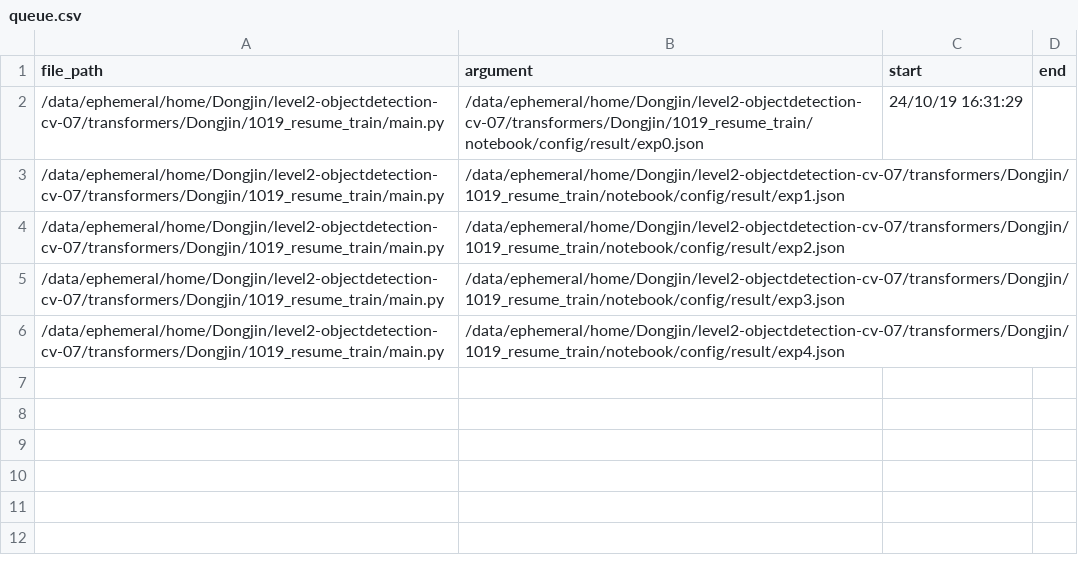
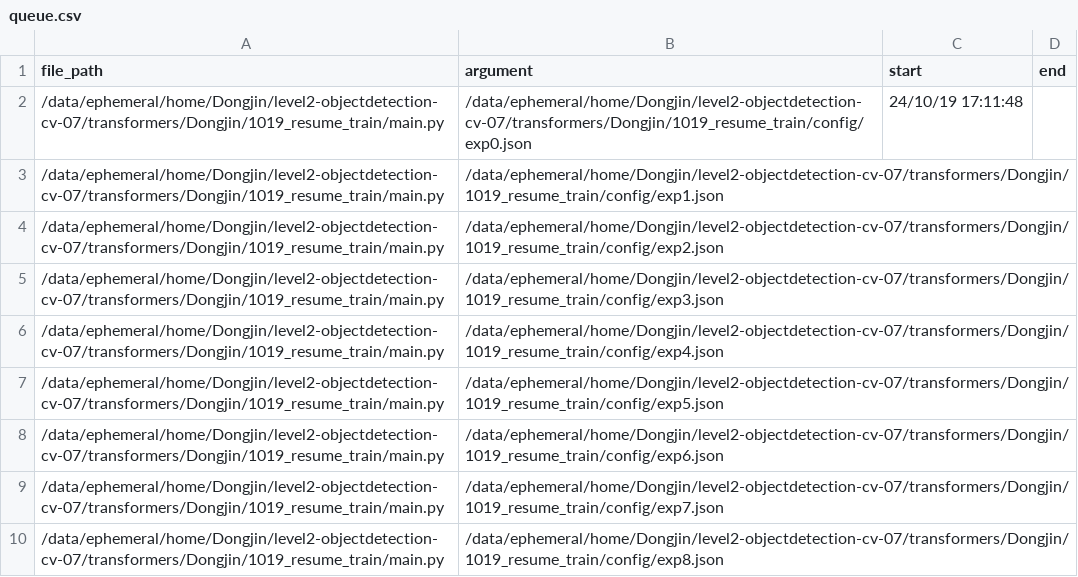
Before and after one commit to boostcampaitech7/level2-objectdetection-cv-07, a CSV file: transformers/Dongjin/run_scripts/queue.csv, drawn as a sheet.

```diff
--- a/transformers/Dongjin/run_scripts/queue.csv
+++ b/transformers/Dongjin/run_scripts/queue.csv
@@ -1,6 +1,10 @@
 file_path,argument,start,end
-/data/ephemeral/home/Dongjin/level2-objectdetection-cv-07/transformers/Dongjin/1019_resume_train/main.py,/data/ephemeral/home/Dongjin/level2-objectdetection-cv-07/transformers/Dongjin/1019_resume_train/notebook/config/result/exp0.json,24/10/19 16:31:29,
-/data/ephemeral/home/Dongjin/level2-objectdetection-cv-07/transformers/Dongjin/1019_resume_train/main.py,/data/ephemeral/home/Dongjin/level2-objectdetection-cv-07/transformers/Dongjin/1019_resume_train/notebook/config/result/exp1.json,,
-/data/ephemeral/home/Dongjin/level2-objectdetection-cv-07/transformers/Dongjin/1019_resume_train/main.py,/data/ephemeral/home/Dongjin/level2-objectdetection-cv-07/transformers/Dongjin/1019_resume_train/notebook/config/result/exp2.json,,
-/data/ephemeral/home/Dongjin/level2-objectdetection-cv-07/transformers/Dongjin/1019_resume_train/main.py,/data/ephemeral/home/Dongjin/level2-objectdetection-cv-07/transformers/Dongjin/1019_resume_train/notebook/config/result/exp3.json,,
-/data/ephemeral/home/Dongjin/level2-objectdetection-cv-07/transformers/Dongjin/1019_resume_train/main.py,/data/ephemeral/home/Dongjin/level2-objectdetection-cv-07/transformers/Dongjin/1019_resume_train/notebook/config/result/exp4.json,,
+/data/ephemeral/home/Dongjin/level2-objectdetection-cv-07/transformers/Dongjin/1019_resume_train/main.py,/data/ephemeral/home/Dongjin/level2-objectdetection-cv-07/transformers/Dongjin/1019_resume_train/config/exp0.json,24/10/19 17:11:48,
+/data/ephemeral/home/Dongjin/level2-objectdetection-cv-07/transformers/Dongjin/1019_resume_train/main.py,/data/ephemeral/home/Dongjin/level2-objectdetection-cv-07/transformers/Dongjin/1019_resume_train/config/exp1.json,,
+/data/ephemeral/home/Dongjin/level2-objectdetection-cv-07/transformers/Dongjin/1019_resume_train/main.py,/data/ephemeral/home/Dongjin/level2-objectdetection-cv-07/transformers/Dongjin/1019_resume_train/config/exp2.json,,
+/data/ephemeral/home/Dongjin/level2-objectdetection-cv-07/transformers/Dongjin/1019_resume_train/main.py,/data/ephemeral/home/Dongjin/level2-objectdetection-cv-07/transformers/Dongjin/1019_resume_train/config/exp3.json,,
+/data/ephemeral/home/Dongjin/level2-objectdetection-cv-07/transformers/Dongjin/1019_resume_train/main.py,/data/ephemeral/home/Dongjin/level2-objectdetection-cv-07/transformers/Dongjin/1019_resume_train/config/exp4.json,,
+/data/ephemeral/home/Dongjin/level2-objectdetection-cv-07/transformers/Dongjin/1019_resume_train/main.py,/data/ephemeral/home/Dongjin/level2-objectdetection-cv-07/transformers/Dongjin/1019_resume_train/config/exp5.json,,
+/data/ephemeral/home/Dongjin/level2-objectdetection-cv-07/transformers/Dongjin/1019_resume_train/main.py,/data/ephemeral/home/Dongjin/level2-objectdetection-cv-07/transformers/Dongjin/1019_resume_train/config/exp6.json,,
+/data/ephemeral/home/Dongjin/level2-objectdetection-cv-07/transformers/Dongjin/1019_resume_train/main.py,/data/ephemeral/home/Dongjin/level2-objectdetection-cv-07/transformers/Dongjin/1019_resume_train/config/exp7.json,,
+/data/ephemeral/home/Dongjin/level2-objectdetection-cv-07/transformers/Dongjin/1019_resume_train/main.py,/data/ephemeral/home/Dongjin/level2-objectdetection-cv-07/transformers/Dongjin/1019_resume_train/config/exp8.json,,
```
Also changed, not shown: 16 other files.
